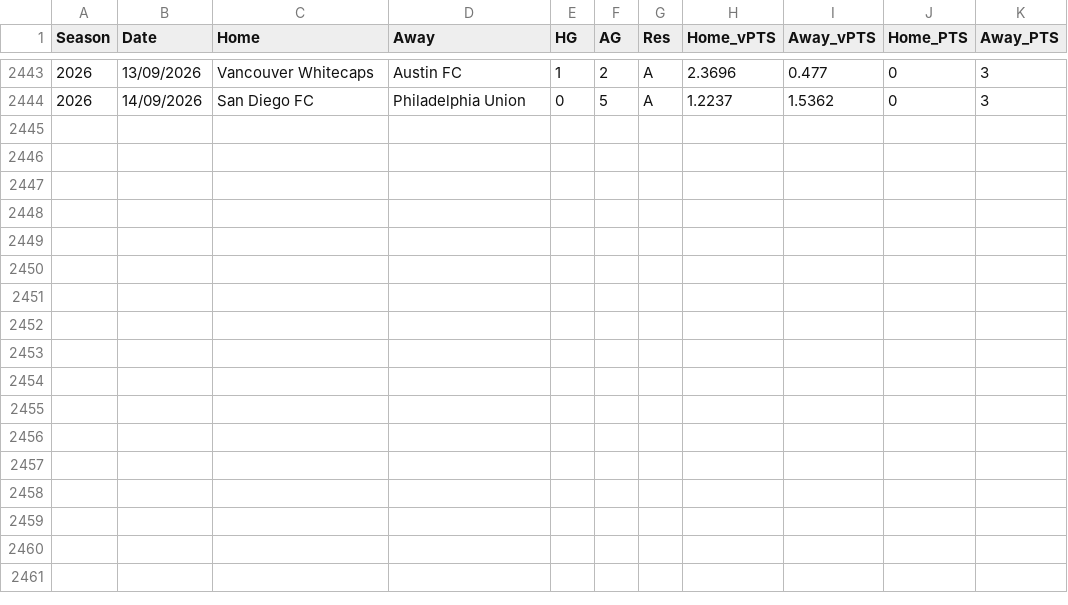
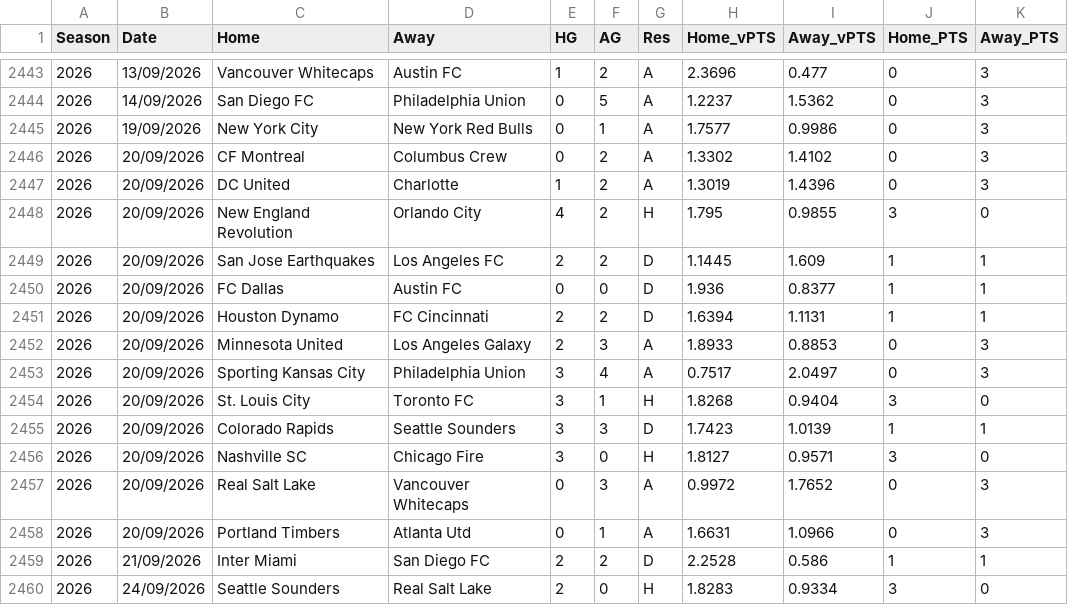
Before and after one commit to fkmccar01/MLS-Super-Table, a CSV file: data/processed/matches_odds.csv, drawn as a sheet; only a part is shown, gaps mark what is left out; the diff names each change by its address in the sheet, - before the commit and + after, or states it on an @@ line.

```diff
--- a/data/processed/matches_odds.csv
+++ b/data/processed/matches_odds.csv
+row 2445: 2026 | 19/09/2026 | New York City | New York Red Bulls | 0 | 1 | A | 1.7577 | 0.9986 | 0 | 3
+row 2446: 2026 | 20/09/2026 | CF Montreal | Columbus Crew | 0 | 2 | A | 1.3302 | 1.4102 | 0 | 3
+row 2447: 2026 | 20/09/2026 | DC United | Charlotte | 1 | 2 | A | 1.3019 | 1.4396 | 0 | 3
+row 2448: 2026 | 20/09/2026 | New England Revolution | Orlando City | 4 | 2 | H | 1.795 | 0.9855 | 3 | 0
+row 2449: 2026 | 20/09/2026 | San Jose Earthquakes | Los Angeles FC | 2 | 2 | D | 1.1445 | 1.609 | 1 | 1
+row 2450: 2026 | 20/09/2026 | FC Dallas | Austin FC | 0 | 0 | D | 1.936 | 0.8377 | 1 | 1
+row 2451: 2026 | 20/09/2026 | Houston Dynamo | FC Cincinnati | 2 | 2 | D | 1.6394 | 1.1131 | 1 | 1
+row 2452: 2026 | 20/09/2026 | Minnesota United | Los Angeles Galaxy | 2 | 3 | A | 1.8933 | 0.8853 | 0 | 3
+row 2453: 2026 | 20/09/2026 | Sporting Kansas City | Philadelphia Union | 3 | 4 | A | 0.7517 | 2.0497 | 0 | 3
+row 2454: 2026 | 20/09/2026 | St. Louis City | Toronto FC | 3 | 1 | H | 1.8268 | 0.9404 | 3 | 0
+row 2455: 2026 | 20/09/2026 | Colorado Rapids | Seattle Sounders | 3 | 3 | D | 1.7423 | 1.0139 | 1 | 1
+row 2456: 2026 | 20/09/2026 | Nashville SC | Chicago Fire | 3 | 0 | H | 1.8127 | 0.9571 | 3 | 0
+row 2457: 2026 | 20/09/2026 | Real Salt Lake | Vancouver Whitecaps | 0 | 3 | A | 0.9972 | 1.7652 | 0 | 3
+row 2458: 2026 | 20/09/2026 | Portland Timbers | Atlanta Utd | 0 | 1 | A | 1.6631 | 1.0966 | 0 | 3
+row 2459: 2026 | 21/09/2026 | Inter Miami | San Diego FC | 2 | 2 | D | 2.2528 | 0.586 | 1 | 1
+row 2460: 2026 | 24/09/2026 | Seattle Sounders | Real Salt Lake | 2 | 0 | H | 1.8283 | 0.9334 | 3 | 0
```
Also changed, not shown: data/processed/standings.csv, data/processed/standings_odds.csv, 1 other file.
